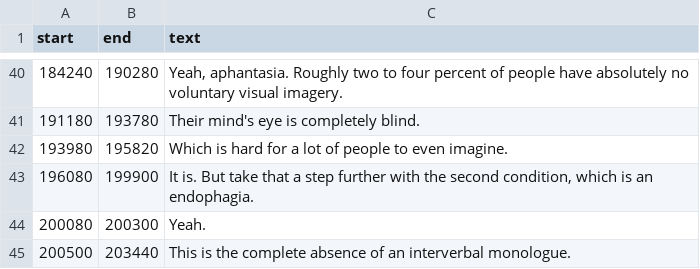
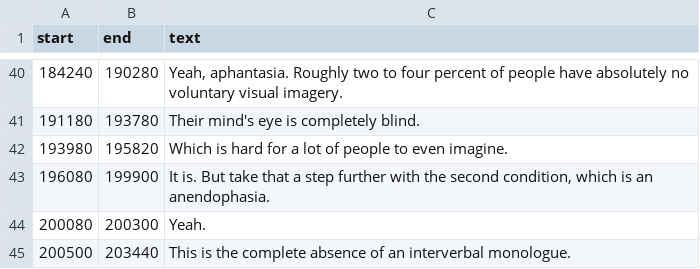
Before and after one commit to standardgalactic/guardrails, a TSV file: stack/AI_cannot_replicate_wordless_thought.tsv, drawn as a sheet; only a part is shown, gaps mark what is left out.

```diff
--- a/stack/AI_cannot_replicate_wordless_thought.tsv
+++ b/stack/AI_cannot_replicate_wordless_thought.tsv
@@ -42,3 +42,3 @@ start	end	text
 193980	195820	Which is hard for a lot of people to even imagine.
-196080	199900	It is. But take that a step further with the second condition, which is an endophagia.
+196080	199900	It is. But take that a step further with the second condition, which is an anendophasia.
 200080	200300	Yeah.
```
Also changed, not shown: 13 other files.
